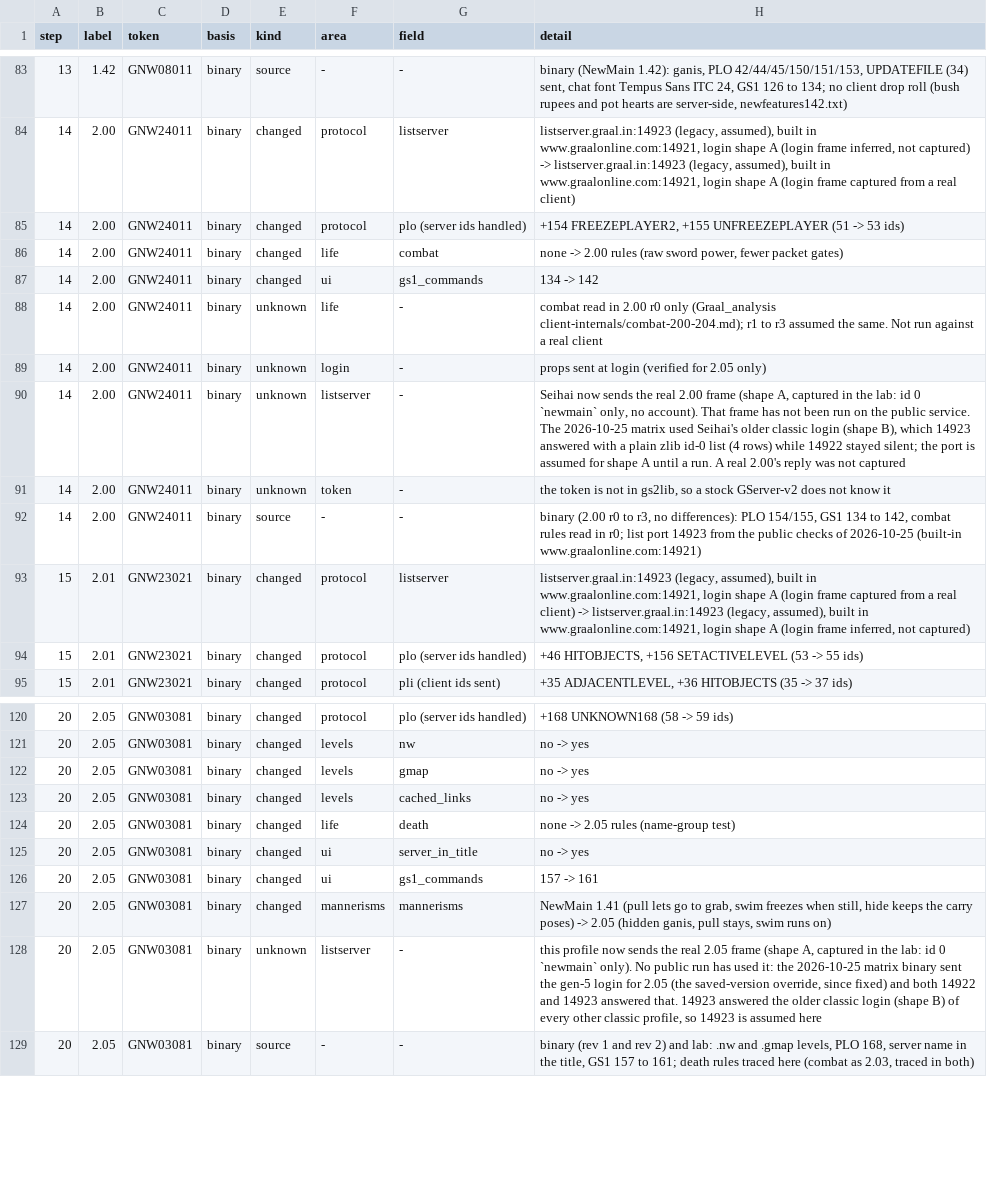
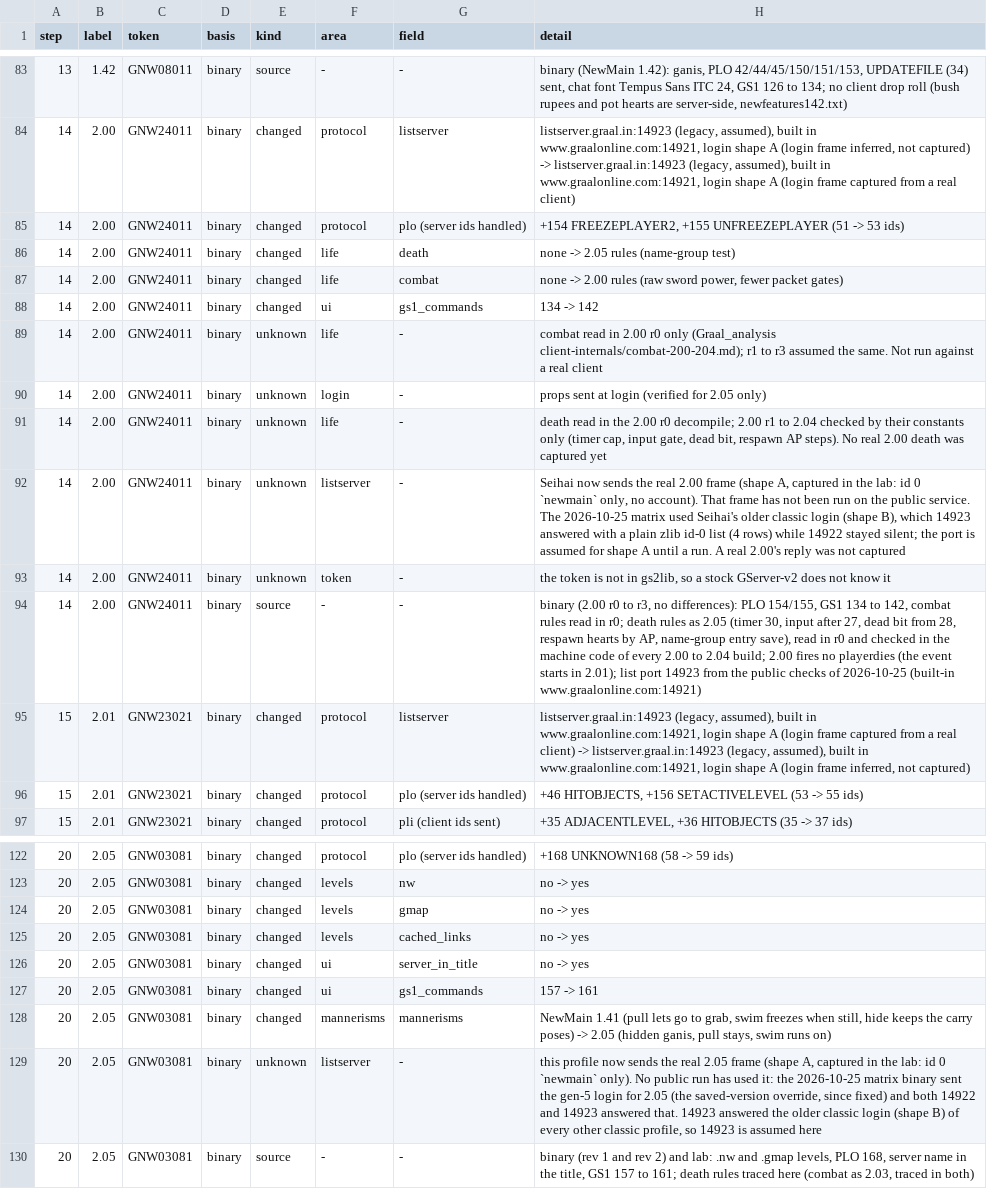
Before and after one commit to squirelworks/seihai, a TSV file: documentation/version-chain.tsv, drawn as a sheet; only a part is shown, gaps mark what is left out.

```diff
--- a/documentation/version-chain.tsv
+++ b/documentation/version-chain.tsv
@@ -85,2 +85,3 @@ step	label	token	basis	kind	area	field	detail
 14	2.00	GNW24011	binary	changed	protocol	plo (server ids handled)	+154 FREEZEPLAYER2, +155 UNFREEZEPLAYER (51 -> 53 ids)
+14	2.00	GNW24011	binary	changed	life	death	none -> 2.05 rules (name-group test)
 14	2.00	GNW24011	binary	changed	life	combat	none -> 2.00 rules (raw sword power, fewer packet gates)
@@ -89,5 +90,6 @@ step	label	token	basis	kind	area	field	detail
 14	2.00	GNW24011	binary	unknown	login	-	props sent at login (verified for 2.05 only)
+14	2.00	GNW24011	binary	unknown	life	-	death read in the 2.00 r0 decompile; 2.00 r1 to 2.04 checked by their constants only (timer cap, input gate, dead bit, respawn AP steps). No real 2.00 death was captured yet
 14	2.00	GNW24011	binary	unknown	listserver	-	Seihai now sends the real 2.00 frame (shape A, captured in the lab: id 0 `newmain` only, no account). That frame has not been run on the public service. The 2026-10-25 matrix used Seihai's older classic login (shape B), which 14923 answered with a plain zlib id-0 list (4 rows) while 14922 stayed silent; the port is assumed for shape A until a run. A real 2.00's reply was not captured
 14	2.00	GNW24011	binary	unknown	token	-	the token is not in gs2lib, so a stock GServer-v2 does not know it
-14	2.00	GNW24011	binary	source	-	-	binary (2.00 r0 to r3, no differences): PLO 154/155, GS1 134 to 142, combat rules read in r0; list port 14923 from the public checks of 2026-10-25 (built-in www.graalonline.com:14921)
+14	2.00	GNW24011	binary	source	-	-	binary (2.00 r0 to r3, no differences): PLO 154/155, GS1 134 to 142, combat rules read in r0; death rules as 2.05 (timer 30, input after 27, dead bit from 28, respawn hearts by AP, name-group entry save), read in r0 and checked in the machine code of every 2.00 to 2.04 build; 2.00 fires no playerdies (the event starts in 2.01); list port 14923 from the public checks of 2026-10-25 (built-in www.graalonline.com:14921)
 15	2.01	GNW23021	binary	changed	protocol	listserver	listserver.graal.in:14923 (legacy, assumed), built in www.graalonline.com:14921, login shape A (login frame captured from a real client) -> listserver.graal.in:14923 (legacy, assumed), built in www.graalonline.com:14921, login shape A (login frame inferred, not captured)
@@ -123,3 +125,2 @@ step	label	token	basis	kind	area	field	detail
 20	2.05	GNW03081	binary	changed	levels	cached_links	no -> yes
-20	2.05	GNW03081	binary	changed	life	death	none -> 2.05 rules (name-group test)
 20	2.05	GNW03081	binary	changed	ui	server_in_title	no -> yes
```
Also changed, not shown: 8 other files.
